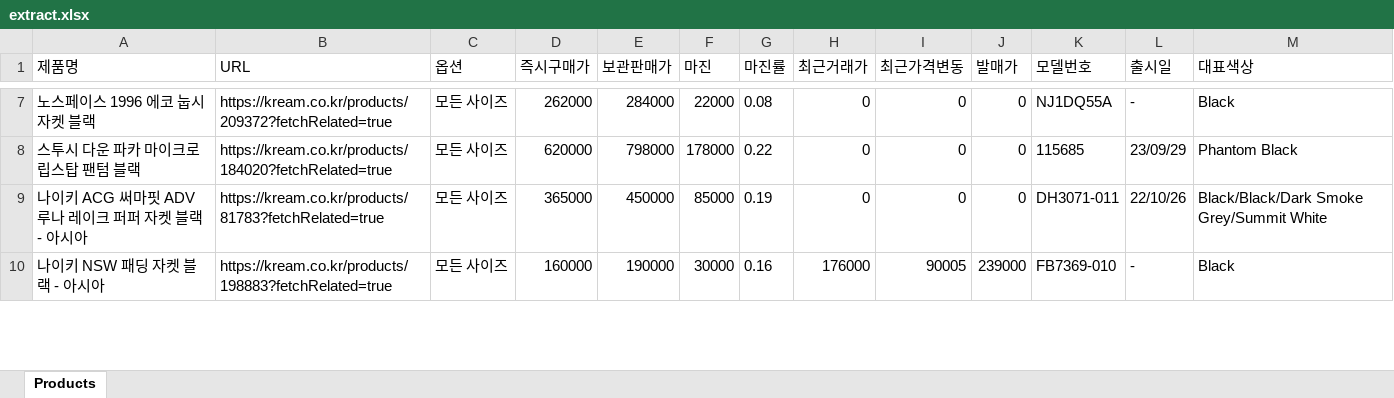
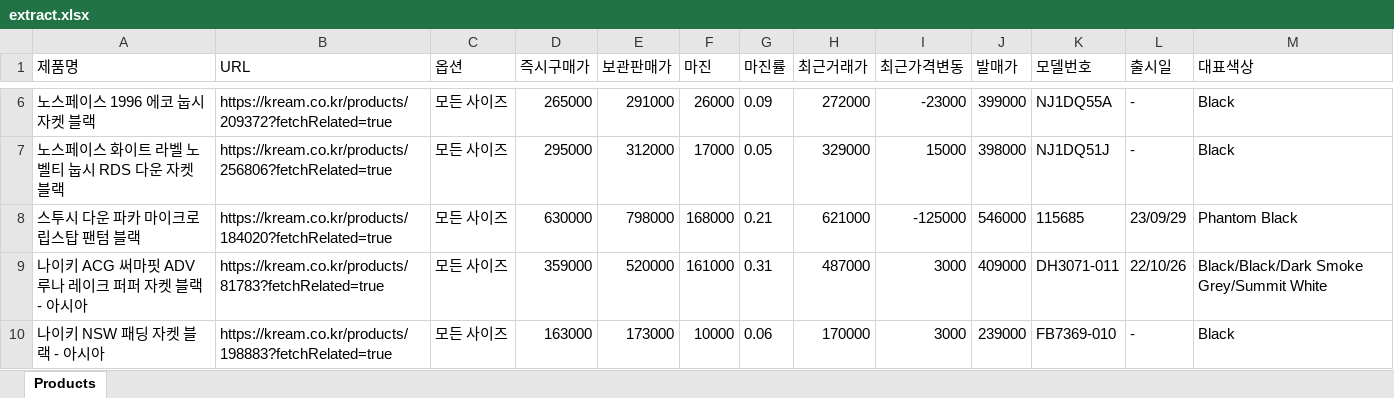
Before and after one commit to David-ShinDJ/KreamHarvester, an Excel workbook: excels/extract.xlsx, sheet Products, drawn as a sheet; only a part is shown, gaps mark what is left out; values as stored, in another font and other column widths than the file's, no borders; addresses are those after the commit; the diff covers the shown part only; the diff names each change by its address in the sheet, - before the commit and + after, or states it on an @@ line.

```diff
--- a/excels/extract.xlsx (sheet Products)
+++ b/excels/extract.xlsx (sheet Products)
-D6 (즉시구매가): 262000
+D6 (즉시구매가): 265000
-E6 (보관판매가): 284000
+E6 (보관판매가): 291000
-F6 (마진): 22000
+F6 (마진): 26000
-G6 (마진률): 0.08
+G6 (마진률): 0.09
-H6 (최근거래가): 0
+H6 (최근거래가): 272000
-I6 (최근가격변동): 0
+I6 (최근가격변동): -23000
-J6 (발매가): 0
+J6 (발매가): 399000
+row 7: 노스페이스 화이트 라벨 노벨티 눕시 RDS 다운 자켓 블랙 | https://kream.co.kr/products/256806?fetchRelated=true | 모든 사이즈 | 295000 | 312000 | 17000 | 0.05 | 329000 | 15000 | 398000 | NJ1DQ51J | - | Black
-D8 (즉시구매가): 620000
+D8 (즉시구매가): 630000
-F8 (마진): 178000
+F8 (마진): 168000
-G8 (마진률): 0.22
+G8 (마진률): 0.21
-H8 (최근거래가): 0
+H8 (최근거래가): 621000
-I8 (최근가격변동): 0
+I8 (최근가격변동): -125000
-J8 (발매가): 0
+J8 (발매가): 546000
-D9 (즉시구매가): 365000
+D9 (즉시구매가): 359000
-E9 (보관판매가): 450000
+E9 (보관판매가): 520000
-F9 (마진): 85000
+F9 (마진): 161000
-G9 (마진률): 0.19
+G9 (마진률): 0.31
-H9 (최근거래가): 0
+H9 (최근거래가): 487000
-I9 (최근가격변동): 0
+I9 (최근가격변동): 3000
-J9 (발매가): 0
+J9 (발매가): 409000
-D10 (즉시구매가): 160000
+D10 (즉시구매가): 163000
-E10 (보관판매가): 190000
+E10 (보관판매가): 173000
-F10 (마진): 30000
+F10 (마진): 10000
-G10 (마진률): 0.16
+G10 (마진률): 0.06
-H10 (최근거래가): 176000
+H10 (최근거래가): 170000
-I10 (최근가격변동): 90005
+I10 (최근가격변동): 3000
```
Also changed, not shown: 2 added rows, 3 removed rows and 52 edited cells elsewhere in this sheet, 1 other file.
